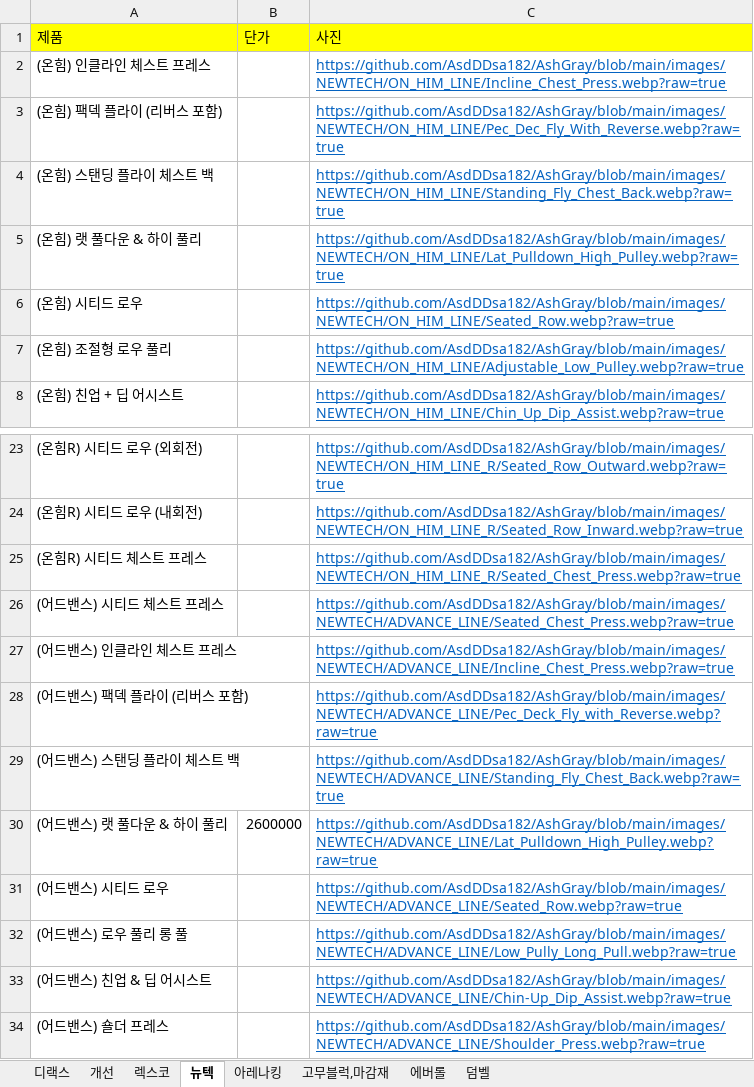
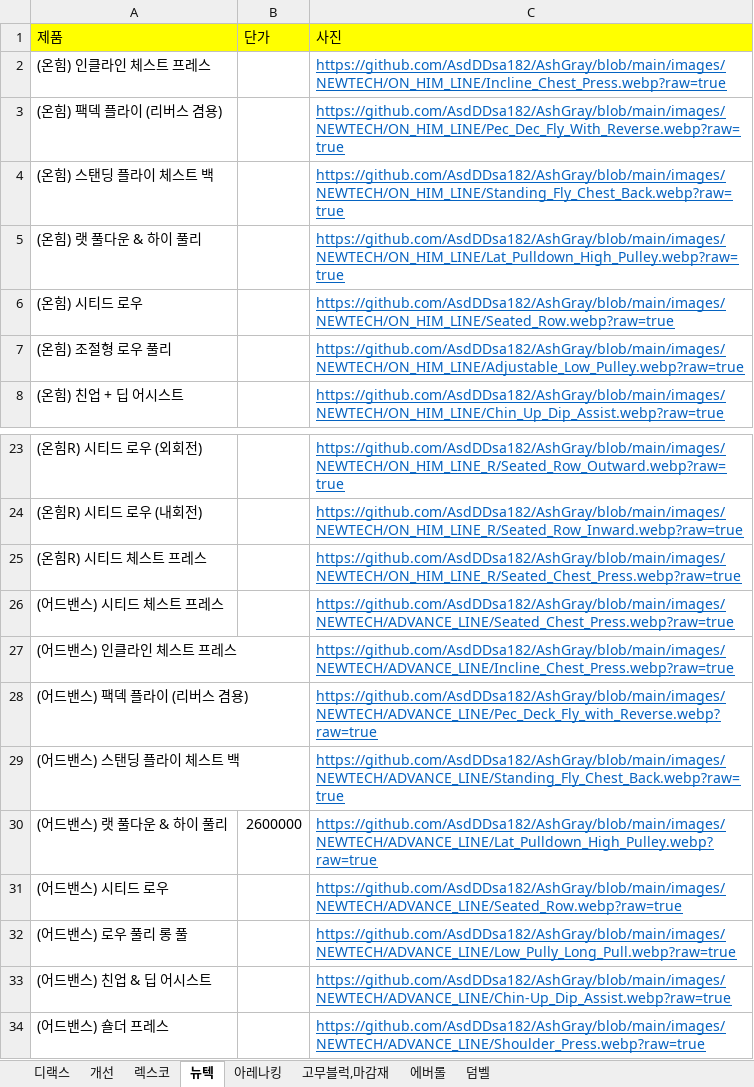
Before and after one commit to AsdDDsa182/AshGray, an Excel workbook: product.xlsx, sheet 뉴텍, drawn as a sheet; only a part is shown, gaps mark what is left out; values as stored, in another font and other column widths than the file's, no borders; the diff names each change by its address in the sheet, - before the commit and + after, or states it on an @@ line.

Commit message:
Add files via upload

```diff
--- a/product.xlsx (sheet 뉴텍)
+++ b/product.xlsx (sheet 뉴텍)
-A3 (제품): (온힘) 팩덱 플라이 (리버스 포함)
+A3 (제품): (온힘) 팩덱 플라이 (리버스 겸용)
-A28 (제품): (어드밴스) 팩덱 플라이 (리버스 포함)
+A28 (제품): (어드밴스) 팩덱 플라이 (리버스 겸용)
```
